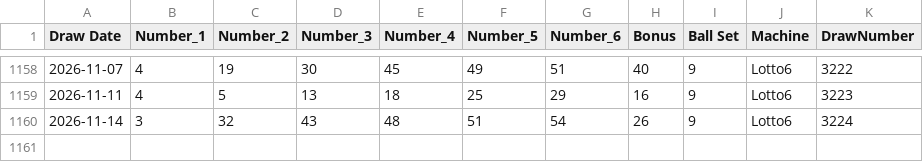
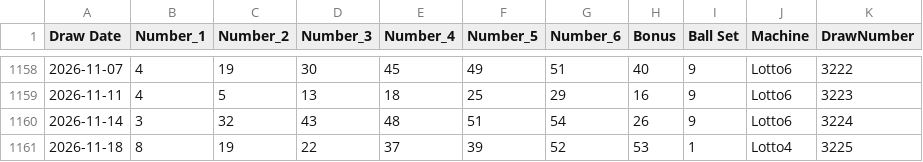
Before and after one commit to KrisRz/Ultimate-AI-Powered-Lottery-Prediction-System, a CSV file: data/merged_lottery_data.csv, drawn as a sheet; only a part is shown, gaps mark what is left out.

```diff
--- a/data/merged_lottery_data.csv
+++ b/data/merged_lottery_data.csv
@@ -1160 +1160,2 @@ Draw Date,Number_1,Number_2,Number_3,Number_4,Number_5,Number_6,Bonus,Ball Set,M
 2026-11-14,3,32,43,48,51,54,26,9,Lotto6,3224
+2026-11-18,8,19,22,37,39,52,53,1,Lotto4,3225
```
Also changed, not shown: data/draw_pools.csv, data/lotto_full_history.csv, 2 other files.
